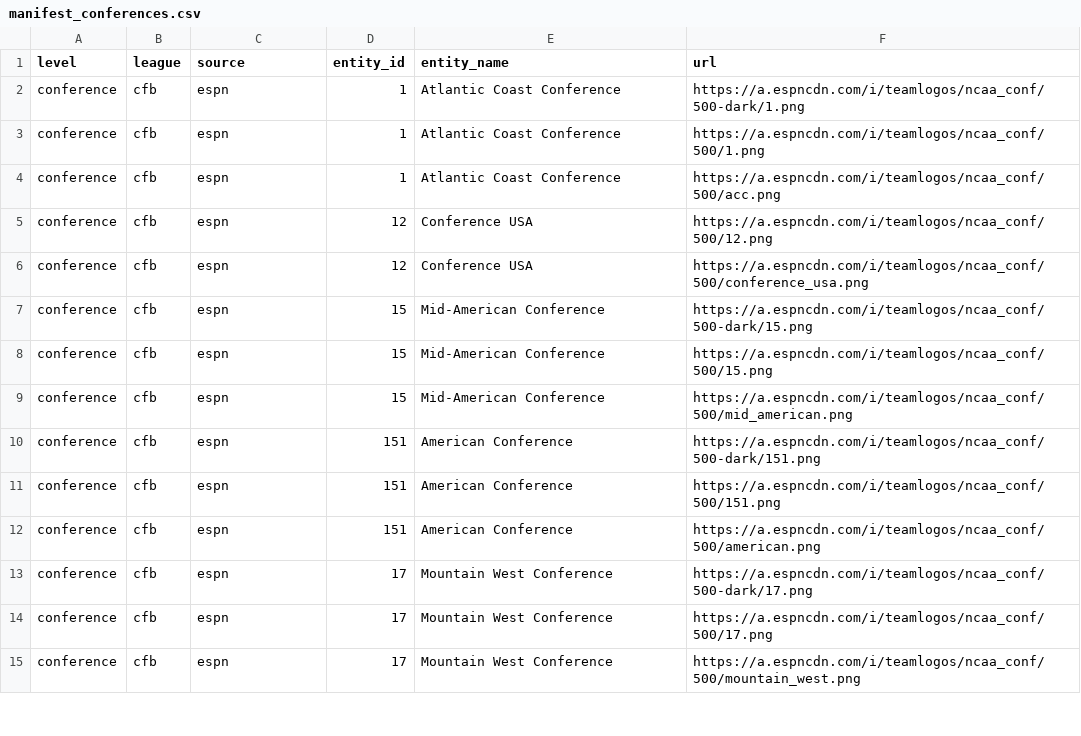
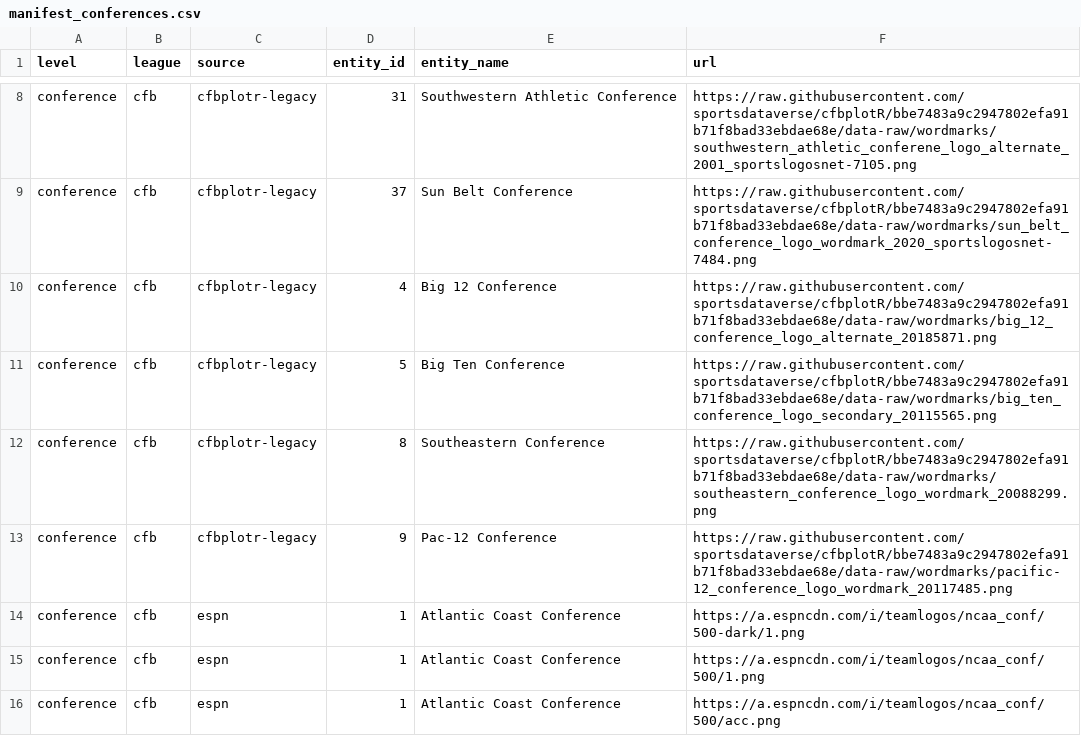
Before and after one commit to sportsdataverse/sdvplot, a CSV file: data-raw/manifest_conferences.csv, drawn as a sheet; only a part is shown, gaps mark what is left out; the shorter side is filled out with more unchanged rows; the diff covers the shown part only.

Commit message:
feat(index): cfbplotR's legacy college wordmarks from the 2026-11-09 capture (#166)
* feat(index): cfbplotR's legacy college wordmarks from the 2026-11-09 capture

* docs(changelog): 360 of 362 legacy marks map; logo_url, not marks(), takes mark_type

```diff
--- a/data-raw/manifest_conferences.csv
+++ b/data-raw/manifest_conferences.csv
@@ -2 +8,7 @@ level,league,source,entity_id,entity_name,url
+conference,cfb,cfbplotr-legacy,31,Southwestern Athletic Conference,https://raw.githubusercontent.com/sportsdataverse/cfbplotR/bbe7483a9c2947802efa91b71f8bad33ebdae68e/data-raw/wordmarks/southwestern_athletic_conferene_logo_alternate_2001_sportslogosnet-7105.png
+conference,cfb,cfbplotr-legacy,37,Sun Belt Conference,https://raw.githubusercontent.com/sportsdataverse/cfbplotR/bbe7483a9c2947802efa91b71f8bad33ebdae68e/data-raw/wordmarks/sun_belt_conference_logo_wordmark_2020_sportslogosnet-7484.png
+conference,cfb,cfbplotr-legacy,4,Big 12 Conference,https://raw.githubusercontent.com/sportsdataverse/cfbplotR/bbe7483a9c2947802efa91b71f8bad33ebdae68e/data-raw/wordmarks/big_12_conference_logo_alternate_20185871.png
+conference,cfb,cfbplotr-legacy,5,Big Ten Conference,https://raw.githubusercontent.com/sportsdataverse/cfbplotR/bbe7483a9c2947802efa91b71f8bad33ebdae68e/data-raw/wordmarks/big_ten_conference_logo_secondary_20115565.png
+conference,cfb,cfbplotr-legacy,8,Southeastern Conference,https://raw.githubusercontent.com/sportsdataverse/cfbplotR/bbe7483a9c2947802efa91b71f8bad33ebdae68e/data-raw/wordmarks/southeastern_conference_logo_wordmark_20088299.png
+conference,cfb,cfbplotr-legacy,9,Pac-12 Conference,https://raw.githubusercontent.com/sportsdataverse/cfbplotR/bbe7483a9c2947802efa91b71f8bad33ebdae68e/data-raw/wordmarks/pacific-12_conference_logo_wordmark_20117485.png
 conference,cfb,espn,1,Atlantic Coast Conference,https://a.espncdn.com/i/teamlogos/ncaa_conf/500-dark/1.png
```
Also changed, not shown: 12 added rows elsewhere in this file, 6 other files.
